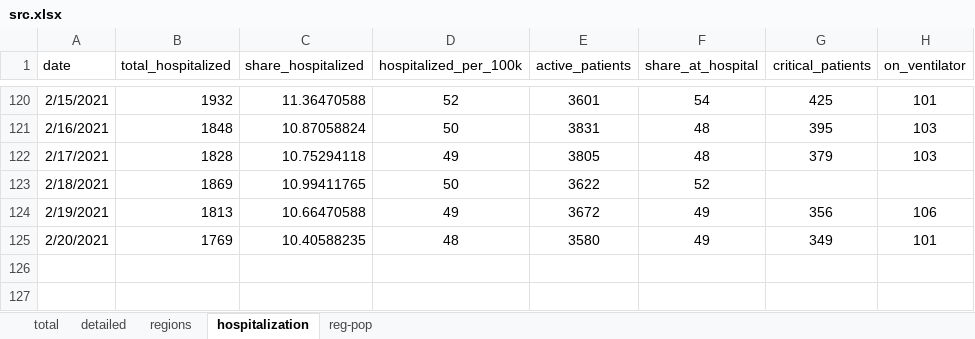
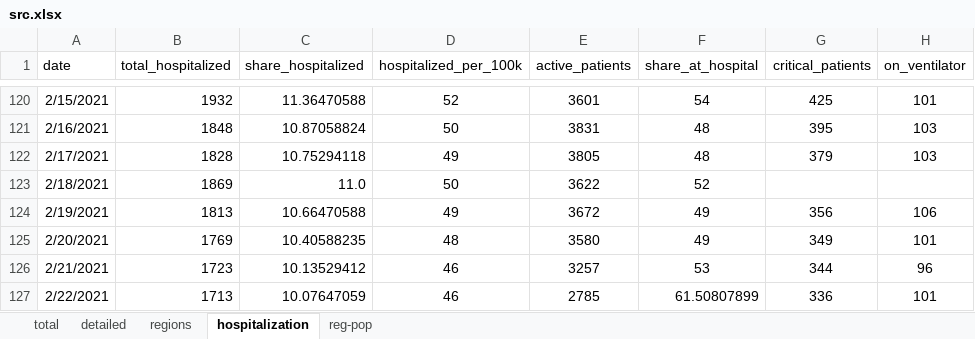
Before and after one commit to nasrashvilin/covidinfo, an Excel workbook: www/src.xlsx, sheet hospitalization, drawn as a sheet; only a part is shown, gaps mark what is left out; values as stored, in another font and other column widths than the file's, no borders; the diff names each change by its address in the sheet, - before the commit and + after, or states it on an @@ line.

```diff
--- a/www/src.xlsx (sheet hospitalization)
+++ b/www/src.xlsx (sheet hospitalization)
-C123 (share_hospitalized): 10.99411765
+C123 (share_hospitalized): 11.0
+row 126: 2/21/2021 | 1723 | 10.13529412 | 46 | 3257 | 53 | 344 | 96
+row 127: 2/22/2021 | 1713 | 10.07647059 | 46 | 2785 | 61.50807899 | 336 | 101
```
Also changed, not shown: sheet total, sheet regions, sheet reg-pop, sheet detailed, 7 other files.
